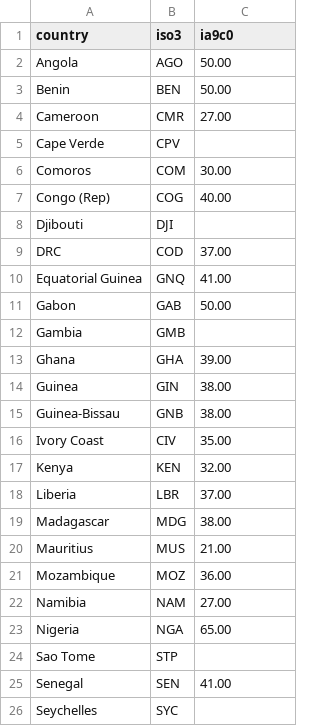
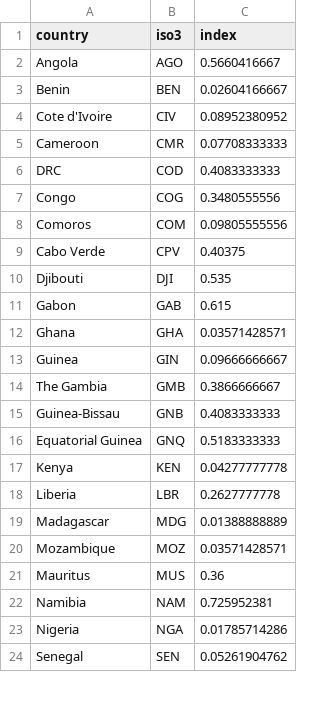
Before and after one commit to robisoniv/stable-seas, a CSV file: data/illicit-trade/illicitTrade.csv, drawn as a sheet; only a part is shown; the diff covers the shown part only.

```diff
--- a/data/illicit-trade/illicitTrade.csv
+++ b/data/illicit-trade/illicitTrade.csv
@@ -1,26 +1,24 @@
-country,iso3,ia9c0
-Angola,AGO,50.00
-Benin,BEN,50.00
-Cameroon,CMR,27.00
-Cape Verde,CPV,
-Comoros,COM,30.00
-Congo (Rep),COG,40.00
-Djibouti,DJI,
-DRC,COD,37.00
-Equatorial Guinea,GNQ,41.00
-Gabon,GAB,50.00
-Gambia,GMB,
-Ghana,GHA,39.00
-Guinea,GIN,38.00
-Guinea-Bissau,GNB,38.00
-Ivory Coast,CIV,35.00
-Kenya,KEN,32.00
-Liberia,LBR,37.00
-Madagascar,MDG,38.00
-Mauritius,MUS,21.00
-Mozambique,MOZ,36.00
-Namibia,NAM,27.00
-Nigeria,NGA,65.00
-Sao Tome,STP,
-Senegal,SEN,41.00
-Seychelles,SYC,
+country,iso3,index
+Angola,AGO,0.5660416667
+Benin,BEN,0.02604166667
+Cote d'Ivoire,CIV,0.08952380952
+Cameroon,CMR,0.07708333333
+DRC,COD,0.4083333333
+Congo,COG,0.3480555556
+Comoros,COM,0.09805555556
+Cabo Verde,CPV,0.40375
+Djibouti,DJI,0.535
+Gabon,GAB,0.615
+Ghana,GHA,0.03571428571
+Guinea,GIN,0.09666666667
+The Gambia,GMB,0.3866666667
+Guinea-Bissau,GNB,0.4083333333
+Equatorial Guinea,GNQ,0.5183333333
+Kenya,KEN,0.04277777778
+Liberia,LBR,0.2627777778
+Madagascar,MDG,0.01388888889
+Mozambique,MOZ,0.03571428571
+Mauritus,MUS,0.36
+Namibia,NAM,0.725952381
+Nigeria,NGA,0.01785714286
+Senegal,SEN,0.05261904762
```
Also changed, not shown: 4 added rows, 2 removed rows and 3 edited cells elsewhere in this file, 6 other files.
